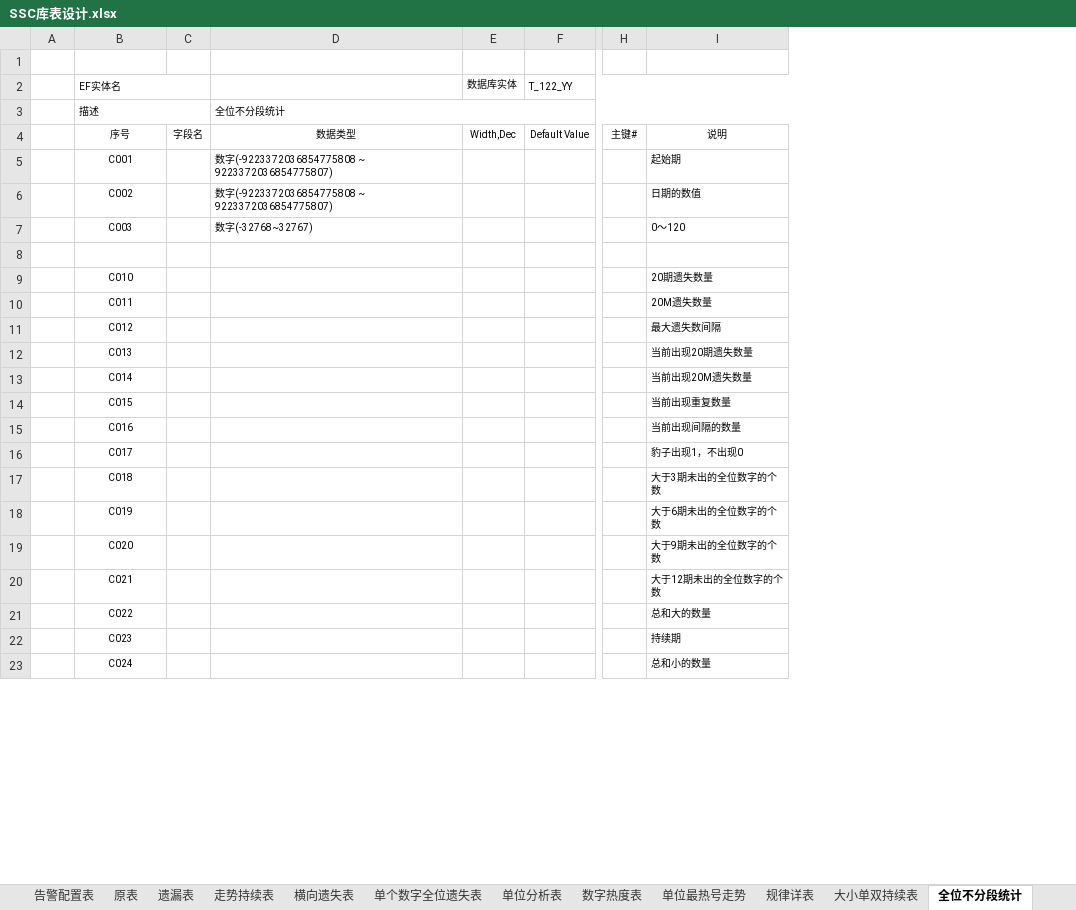
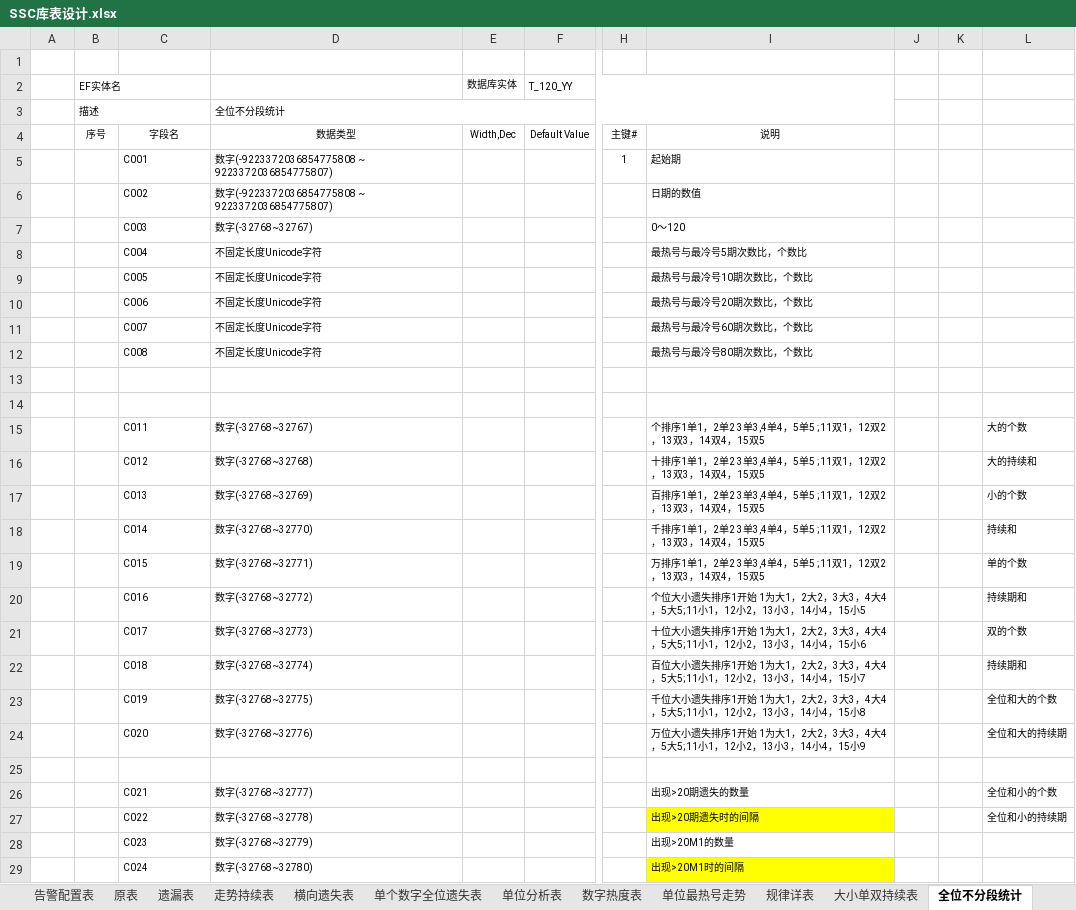
Before and after one commit to cqssc/ssc, an Excel workbook: Wendang/SSC库表设计.xlsx, sheet 全位不分段统计, drawn as a sheet; only a part is shown, gaps mark what is left out; values as stored, in another font and other column widths than the file's, no borders; removed rows and columns are numbered as before the commit, all else as after; rows hold the shown columns only; the diff covers the shown part only; the diff names each change by its address in the sheet, - before the commit and + after, or states it on an @@ line.

```diff
--- a/Wendang/SSC库表设计.xlsx (sheet 全位不分段统计)
+++ b/Wendang/SSC库表设计.xlsx (sheet 全位不分段统计)
+column B, rows 2-4: EF实体名 | 描述 | 序号
-column C, row 4: 字段名
-column D, rows 3-7: 全位不分段统计 | 数据类型 | 数字(-9223372036854775808 ~ 9223372036854775807) | 数字(-9223372036854775808 ~ 9223372036854775807) | 数字(-32768~32767)
+column D, rows 3-7: 全位不分段统计 | 数据类型 | 数字(-9223372036854775808 ~ 9223372036854775807) | 数字(-9223372036854775808 ~ 9223372036854775807) | 数字(-32768~32767); rows 15-24: 数字(-32768~32767) | 数字(-32768~32768) | 数字(-32768~32769) | 数字(-32768~32770) | 数字(-32768~32771) | 数字(-32768~32772) | 数字(-32768~32773) | 数字(-32768~32774) | 数字(-32768~32775) | 数字(-32768~32776); rows 26-29: 数字(-32768~32777) | 数字(-32768~32778) | 数字(-32768~32779) | 数字(-32768~32780)
-column I, rows 4-23: 说明 | 起始期 | 日期的数值 | 0～120 |  | 20期遗失数量 | 20M遗失数量 | 最大遗失数间隔 | 当前出现20期遗失数量 | 当前出现20M遗失数量 | 当前出现重复数量 | 当前出现间隔的数量 | 豹子出现1，不出现0 | 大于3期未出的全位数字的个数 | 大于6期未出的全位数字的个数 | 大于9期未出的全位数字的个数 | 大于12期未出的全位数字的个数 | 总和大的数量 | 持续期 | 总和小的数量
+column I, rows 4-7: 说明 | 起始期 | 日期的数值 | 0～120; rows 15-24: 个排序1单1，2单2 3单3,4单4，5单5 ;11双1，12双2，13双3，14双4，15双5 | 十排序1单1，2单2 3单3,4单4，5单5 ;11双1，12双2，13双3，14双4，15双5 | 百排序1单1，2单2 3单3,4单4，5单5 ;11双1，12双2，13双3，14双4，15双5 | 千排序1单1，2单2 3单3,4单4，5单5 ;11双1，12双2，13双3，14双4，15双5 | 万排序1单1，2单2 3单3,4单4，5单5 ;11双1，12双2，13双3，14双4，15双5 | 个位大小遗失排序1开始 1为大1，2大2，3大3，4大4 ，5大5;11小1，12小2，13小3，14小4，15小5 | 十位大小遗失排序1开始 1为大1，2大2，3大3，4大4 ，5大5;11小1，12小2，13小3，14小4，15小6 | 百位大小遗失排序1开始 1为大1，2大2，3大3，4大4 ，5大5;11小1，12小2，13小3，14小4，15小7 | 千位大小遗失排序1开始 1为大1，2大2，3大3，4大4 ，5大5;11小1，12小2，13小3，14小4，15小8 | 万位大小遗失排序1开始 1为大1，2大2，3大3，4大4 ，5大5;11小1，12小2，13小3，14小4，15小9; rows 26-29: 出现>20期遗失的数量 | 出现>20期遗失时的间隔 | 出现>20M1的数量 | 出现>20M1时的间隔
+column J, empty
+column K, empty
+column L, rows 15-24: 大的个数 | 大的持续和 | 小的个数 | 持续和 | 单的个数 | 持续期和 | 双的个数 | 持续期和 | 全位和大的个数 | 全位和大的持续期; rows 26-27: 全位和小的个数 | 全位和小的持续期
-C2: EF实体名
+C2: (empty)
-B2:C2 merged
-F2: T_122_YY
+F2: T_120_YY
-C3: 描述
+C3: (empty)
-B3:C3 merged
-C4: 序号
+C4: 字段名
-C5:C7 alignment: center
+C5:C7 alignment: left
-H5: (empty)
+H5: 1
+row 8:  |  | C004 | 不固定长度Unicode字符 |  |  |  | 最热号与最冷号5期次数比，个数比
+row 9:  |  | C005 | 不固定长度Unicode字符 |  |  |  | 最热号与最冷号10期次数比，个数比
+row 10:  |  | C006 | 不固定长度Unicode字符 |  |  |  | 最热号与最冷号20期次数比，个数比
+row 11:  |  | C007 | 不固定长度Unicode字符 |  |  |  | 最热号与最冷号60期次数比，个数比
+row 12:  |  | C008 | 不固定长度Unicode字符 |  |  |  | 最热号与最冷号80期次数比，个数比
-row 14:  | C010 |  |  |  |  |  | 20期遗失数量
+row 14: (empty)
-C15:C24 alignment: center
+C15:C24 alignment: left
+row 25: (empty)
-C26:C29 alignment: center
+C26:C29 alignment: left
```
Also changed, not shown: 22 added rows, 12 removed rows and cell formats elsewhere in this sheet, sheet 走势持续表, sheet 原表, sheet 数字热度表, sheet 单位分析表, sheet 单位最热号走势, sheet 遗漏表, 3 more sheets, other sheet tabs, 25 other files.
